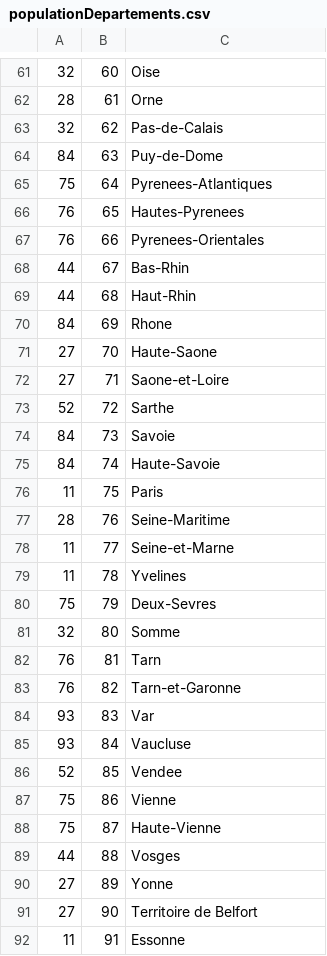
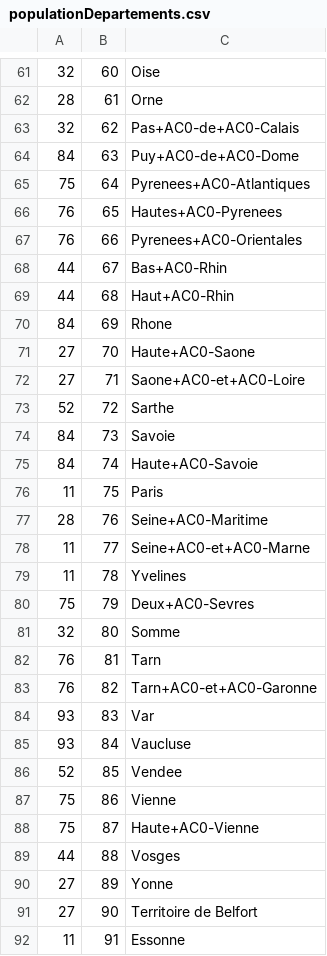
Before and after one commit to jeanr84/OpenData, a CSV file: res/data/departements/populationDepartements.csv, drawn as a sheet; only a part is shown, gaps mark what is left out; the diff covers the shown part only.

Commit message:
Collection departement clean

```diff
--- a/res/data/departements/populationDepartements.csv
+++ b/res/data/departements/populationDepartements.csv
@@ -62,23 +62,23 @@
 28,61,Orne
-32,62,Pas-de-Calais
-84,63,Puy-de-Dome
-75,64,Pyrenees-Atlantiques
-76,65,Hautes-Pyrenees
-76,66,Pyrenees-Orientales
-44,67,Bas-Rhin
-44,68,Haut-Rhin
+32,62,Pas+AC0-de+AC0-Calais
+84,63,Puy+AC0-de+AC0-Dome
+75,64,Pyrenees+AC0-Atlantiques
+76,65,Hautes+AC0-Pyrenees
+76,66,Pyrenees+AC0-Orientales
+44,67,Bas+AC0-Rhin
+44,68,Haut+AC0-Rhin
 84,69,Rhone
-27,70,Haute-Saone
-27,71,Saone-et-Loire
+27,70,Haute+AC0-Saone
+27,71,Saone+AC0-et+AC0-Loire
 52,72,Sarthe
 84,73,Savoie
-84,74,Haute-Savoie
+84,74,Haute+AC0-Savoie
 11,75,Paris
-28,76,Seine-Maritime
-11,77,Seine-et-Marne
+28,76,Seine+AC0-Maritime
+11,77,Seine+AC0-et+AC0-Marne
 11,78,Yvelines
-75,79,Deux-Sevres
+75,79,Deux+AC0-Sevres
 32,80,Somme
 76,81,Tarn
-76,82,Tarn-et-Garonne
+76,82,Tarn+AC0-et+AC0-Garonne
 93,83,Var
@@ -87,3 +87,3 @@
 75,86,Vienne
-75,87,Haute-Vienne
+75,87,Haute+AC0-Vienne
 44,88,Vosges
```
Also changed, not shown: 4 removed rows and 24 edited cells elsewhere in this file, 2 other files.
